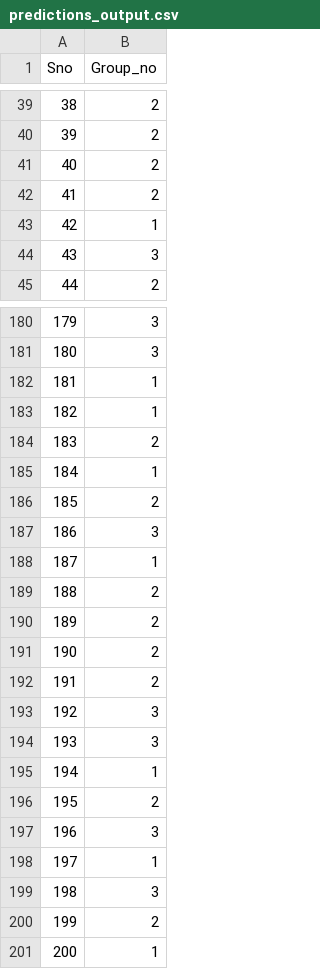
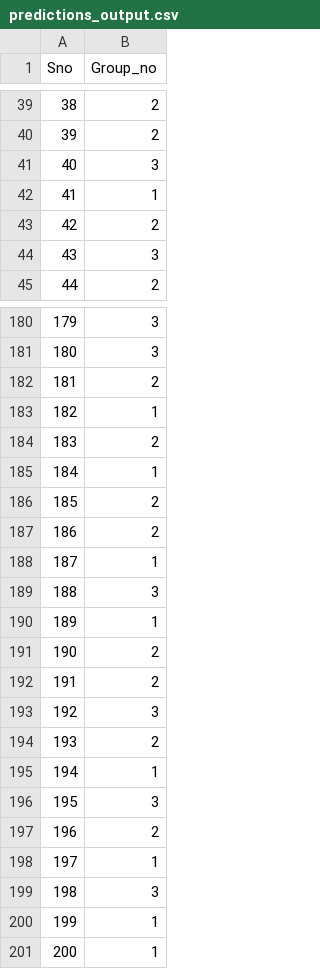
Before and after one commit to franciska125/cognorise, a CSV file: predictions_output.csv, drawn as a sheet; only a part is shown, gaps mark what is left out; the diff covers the shown part only.

```diff
--- a/predictions_output.csv
+++ b/predictions_output.csv
@@ -40,5 +40,5 @@ Sno,Group_no
 39,2
-40,2
-41,2
-42,1
+40,3
+41,1
+42,2
 43,3
@@ -181,3 +181,3 @@ Sno,Group_no
 180,3
-181,1
+181,2
 182,1
@@ -186,6 +186,6 @@ Sno,Group_no
 185,2
-186,3
+186,2
 187,1
-188,2
-189,2
+188,3
+189,1
 190,2
@@ -193,9 +193,9 @@ Sno,Group_no
 192,3
-193,3
+193,2
 194,1
-195,2
-196,3
+195,3
+196,2
 197,1
 198,3
-199,2
+199,1
 200,1
```
Also changed, not shown: 15 edited cells elsewhere in this file, 5 other files.
